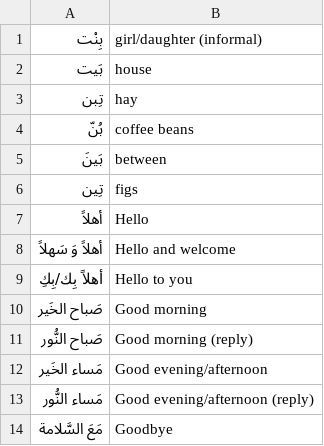
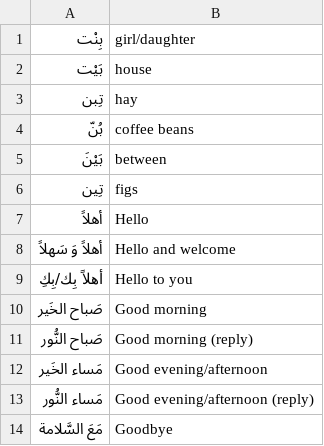
Before and after one commit to bmaupin/arabic-vocabulary, a CSV file: mastering-arabic-1-3rd-edition/unit01.csv, drawn as a sheet.

```diff
--- a/mastering-arabic-1-3rd-edition/unit01.csv
+++ b/mastering-arabic-1-3rd-edition/unit01.csv
@@ -1,6 +1,6 @@
-"بِنْت","girl/daughter (informal)"
-"بَيت","house"
+"بِنْت","girl/daughter"
+"بَيْت","house"
 "تِبن","hay"
 "بُنّ","coffee beans"
-"بَينَ","between"
+"بَيْنَ","between"
 "تِين","figs"
```
Also changed, not shown: mastering-arabic-1-3rd-edition/unit02.csv, mastering-arabic-1-3rd-edition/unit03.csv, 10 other files.
